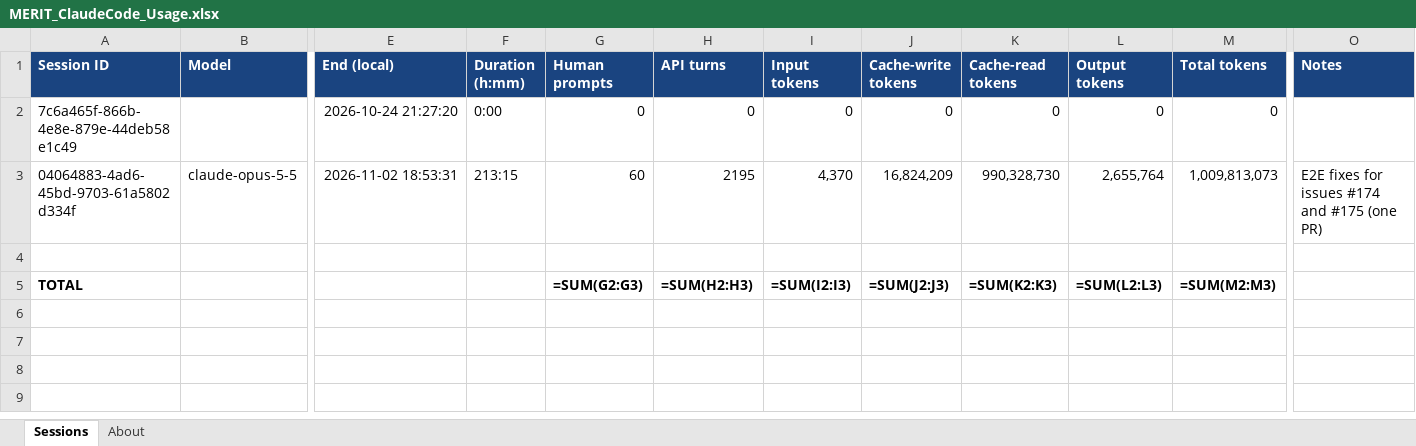
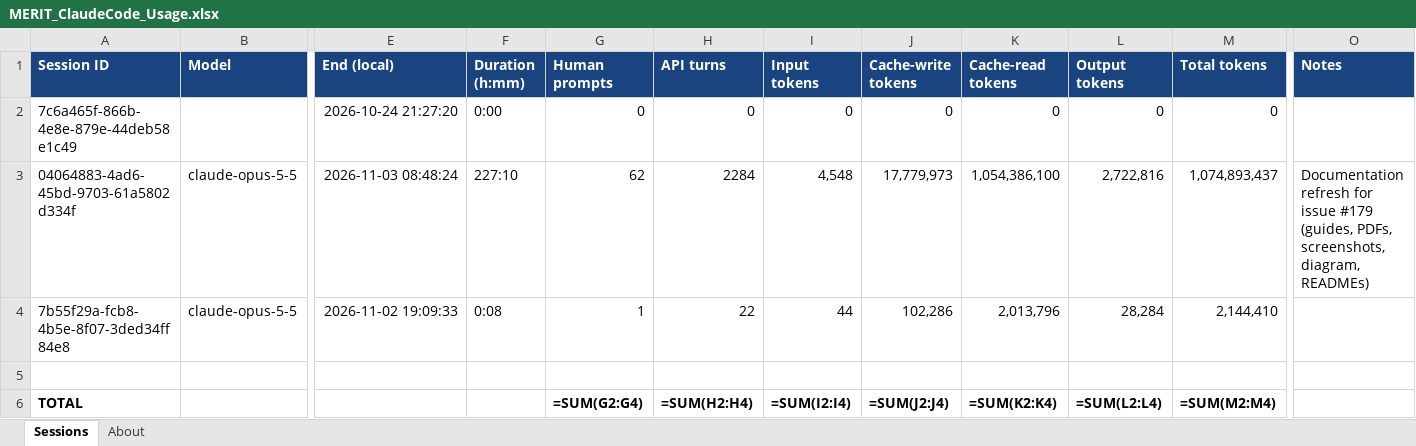
Before and after one commit to roscoe-sincero-sys/MERIT, an Excel workbook: journal/MERIT_ClaudeCode_Usage.xlsx, sheet Sessions, drawn as a sheet; only a part is shown, gaps mark what is left out; values as stored, in another font and other column widths than the file's, no borders; formulas without a stored value are shown as written; addresses are those after the commit; rows hold the shown columns only; the diff names each change by its address in the sheet, - before the commit and + after, or states it on an @@ line.

```diff
--- a/journal/MERIT_ClaudeCode_Usage.xlsx (sheet Sessions)
+++ b/journal/MERIT_ClaudeCode_Usage.xlsx (sheet Sessions)
-E3 (End (local)): 2026-11-02 18:53:31
+E3 (End (local)): 2026-11-03 08:48:24
-F3 (Duration (h:mm)): 213:15
+F3 (Duration (h:mm)): 227:10
-G3 (Human prompts): 60
+G3 (Human prompts): 62
-H3 (API turns): 2195
+H3 (API turns): 2284
-I3 (Input tokens): 4,370
+I3 (Input tokens): 4,548
-J3 (Cache-write tokens): 16,824,209
+J3 (Cache-write tokens): 17,779,973
-K3 (Cache-read tokens): 990,328,730
+K3 (Cache-read tokens): 1,054,386,100
-L3 (Output tokens): 2,655,764
+L3 (Output tokens): 2,722,816
-M3 (Total tokens): 1,009,813,073
+M3 (Total tokens): 1,074,893,437
-O3 (Notes): E2E fixes for issues #174 and #175 (one PR)
+O3 (Notes): Documentation refresh for issue #179 (guides, PDFs, screenshots, diagram, READMEs)
+row 4: 7b55f29a-fcb8-4b5e-8f07-3ded34ff84e8 | claude-opus-5-5 | 2026-11-02 19:09:33 | 0:08 | 1 | 22 | 44 | 102,286 | 2,013,796 | 28,284 | 2,144,410
-G6 (Human prompts): =SUM(G2:G3)
+G6 (Human prompts): =SUM(G2:G4)
-H6 (API turns): =SUM(H2:H3)
+H6 (API turns): =SUM(H2:H4)
-I6 (Input tokens): =SUM(I2:I3)
+I6 (Input tokens): =SUM(I2:I4)
-J6 (Cache-write tokens): =SUM(J2:J3)
+J6 (Cache-write tokens): =SUM(J2:J4)
-K6 (Cache-read tokens): =SUM(K2:K3)
+K6 (Cache-read tokens): =SUM(K2:K4)
-L6 (Output tokens): =SUM(L2:L3)
+L6 (Output tokens): =SUM(L2:L4)
-M6 (Total tokens): =SUM(M2:M3)
+M6 (Total tokens): =SUM(M2:M4)
```
Also changed, not shown: sheet About, tracking/MERIT_Task_Tracker.xlsx, 40 other files.
